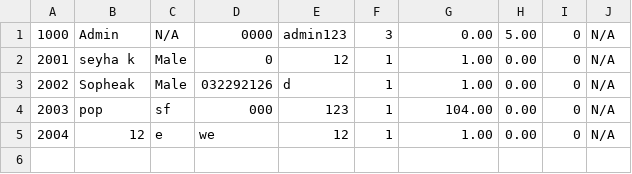
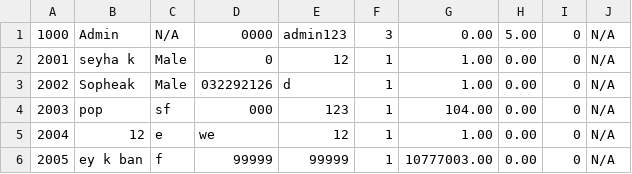
Before and after one commit to thaseyha1122-hash/project-by-sivelong-seyha, a CSV file: data.csv, drawn as a sheet; the diff names each change by its address in the sheet, - before the commit and + after, or states it on an @@ line.

```diff
--- a/data.csv
+++ b/data.csv
+row 6: 2005 | ey k ban | f | 99999 | 99999 | 1 | 10777003.00 | 0.00 | 0 | N/A
```
Also changed, not shown: 4 other files.
